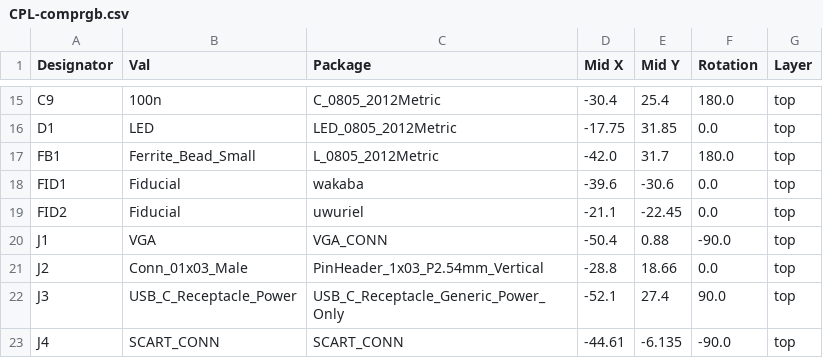
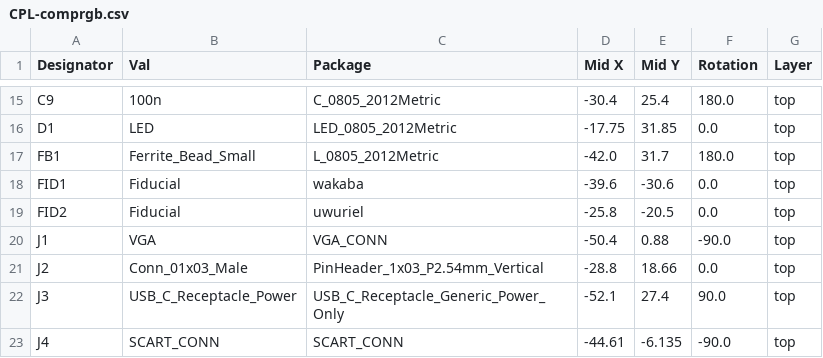
Before and after one commit to jamvanderloeff/Component-to-RGB, a CSV file: jlcpcb/production_files/CPL-comprgb.csv, drawn as a sheet; only a part is shown, gaps mark what is left out.

```diff
--- a/jlcpcb/production_files/CPL-comprgb.csv
+++ b/jlcpcb/production_files/CPL-comprgb.csv
@@ -18,3 +18,3 @@ FB1,Ferrite_Bead_Small,L_0805_2012Metric,-42.0,31.7,180.0,top
 FID1,Fiducial,wakaba,-39.6,-30.6,0.0,top
-FID2,Fiducial,uwuriel,-21.1,-22.45,0.0,top
+FID2,Fiducial,uwuriel,-25.8,-20.5,0.0,top
 J1,VGA,VGA_CONN,-50.4,0.88,-90.0,top
```
Also changed, not shown: 14 other files.
